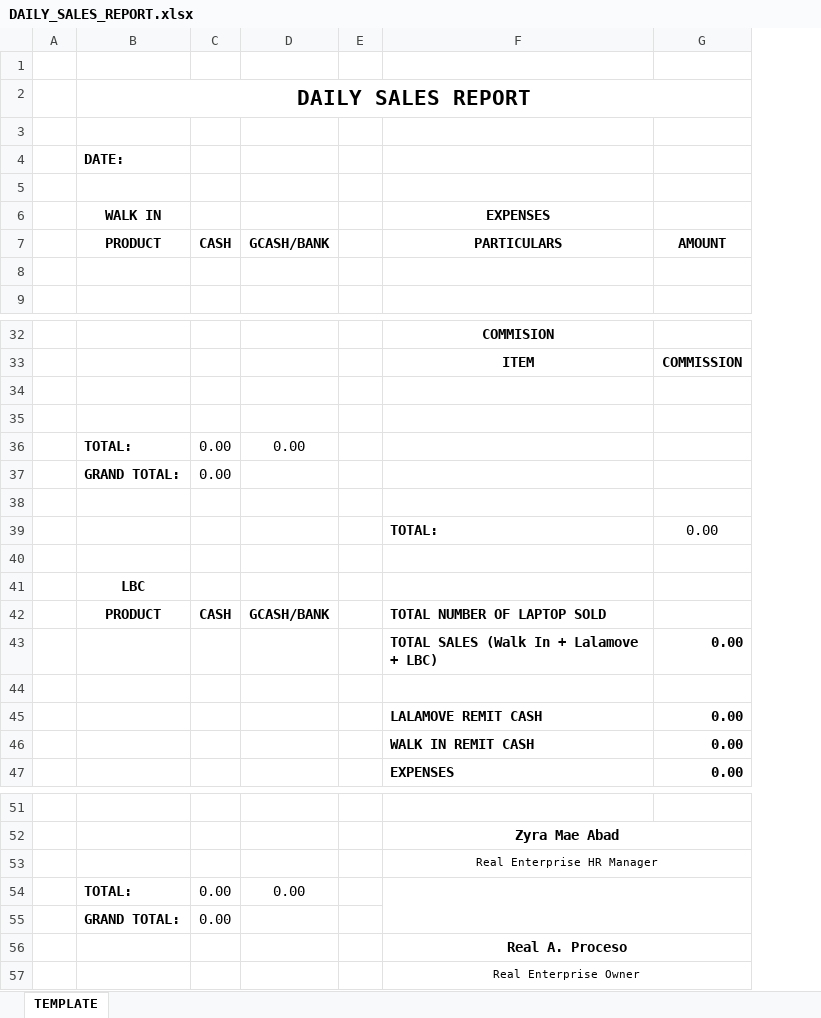
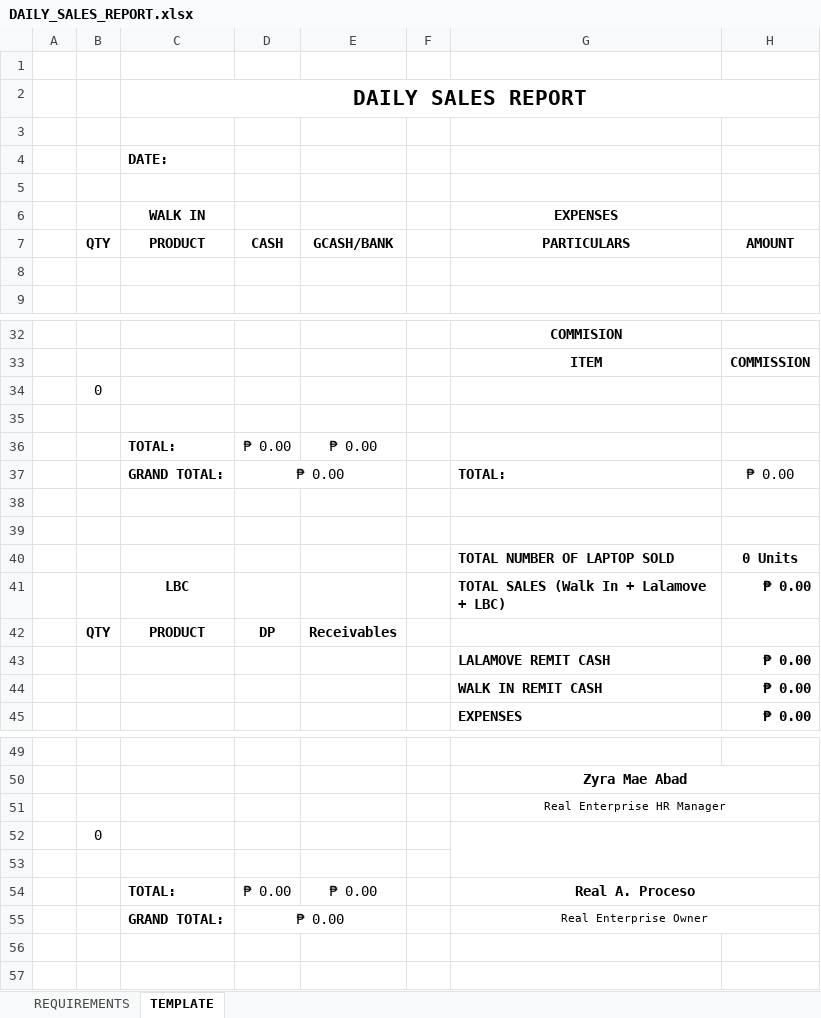
Before and after one commit to xxlllllllxx/real_enterprise, an Excel workbook: office 1/DAILY_SALES_REPORT.xlsx, sheet TEMPLATE, drawn as a sheet; only a part is shown, gaps mark what is left out; values as stored, in another font and other column widths than the file's, no borders; table styles not drawn; removed rows and columns are numbered as before the commit, all else as after; the diff covers the shown part only; the diff names each change by its address in the sheet, - before the commit and + after, or states it on an @@ line.

```diff
--- a/office 1/DAILY_SALES_REPORT.xlsx (sheet TEMPLATE)
+++ b/office 1/DAILY_SALES_REPORT.xlsx (sheet TEMPLATE)
+sheet tab: REQUIREMENTS
+column B, row 7: QTY; row 34: 0; row 52: 0
-column C, row 7: CASH; rows 36-37: 0.00 | 0.00; rows 54-55: 0.00 | 0.00
-column D, row 7: GCASH/BANK; row 36: 0.00; row 54: 0.00
+column D, row 7: CASH; rows 36-37: ₱ 0.00 | ₱ 0.00; rows 54-55: ₱ 0.00 | ₱ 0.00
+column E, row 7: GCASH/BANK; row 36: ₱ 0.00; row 54: ₱ 0.00
-column G, row 7: AMOUNT; row 33: COMMISSION; rows 43-47: 0.00 |  | 0.00 | 0.00 | 0.00
+column H, row 7: AMOUNT; rows 33-41: COMMISSION |  |  |  | ₱ 0.00 |  |  | 0 Units | ₱ 0.00; rows 43-45: all ₱ 0.00
-G37: (empty)
+G37: TOTAL:
-row 39:  |  |  |  |  | TOTAL: | 0.00
-row 41:  | LBC
-row 42:  | PRODUCT | CASH | GCASH/BANK |  | TOTAL NUMBER OF LAPTOP SOLD
-G40: TOTAL SALES (Walk In + Lalamove + LBC)
+G40: TOTAL NUMBER OF LAPTOP SOLD
-row 41: (empty)
+row 41:  |  | LBC |  |  |  | TOTAL SALES (Walk In + Lalamove + LBC) | ₱ 0.00
+row 42:  | QTY | PRODUCT | DP | Receivables
-C52: TOTAL:
+C52: (empty)
-row 53:  | GRAND TOTAL: | 0.00
+row 53: (empty)
-C54: (empty)
+C54: TOTAL:
-C55: (empty)
+C55: GRAND TOTAL:
```
Also changed, not shown: 2 edited cells elsewhere in this sheet, base/base_inventory.xlsx, office 1/DAILY_INVENTORY_OFFICE_1.xlsm, 4 other files.
